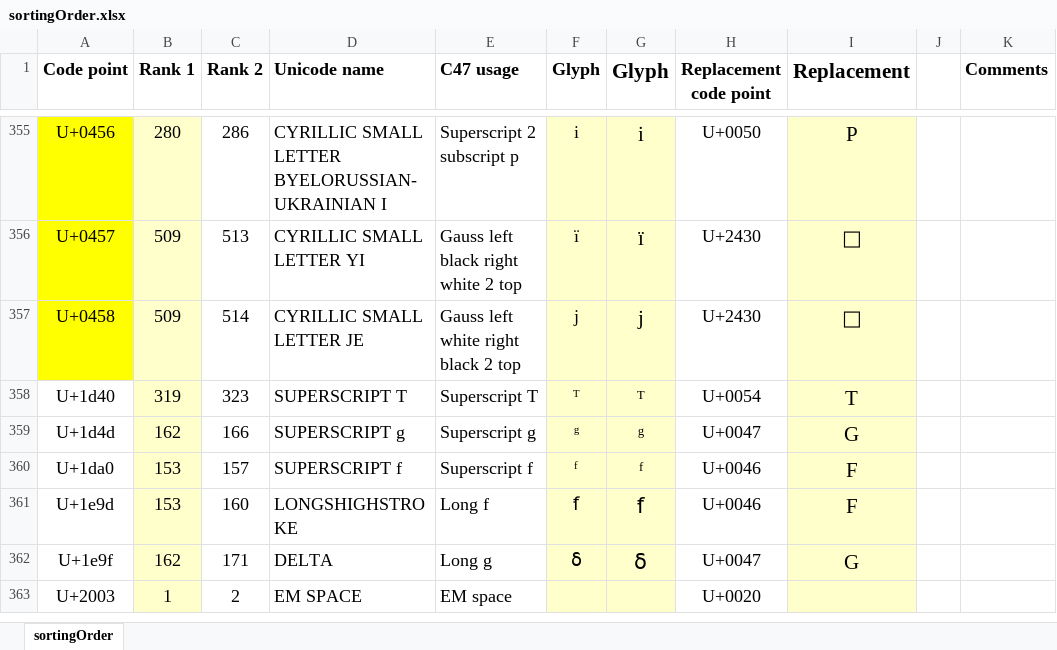
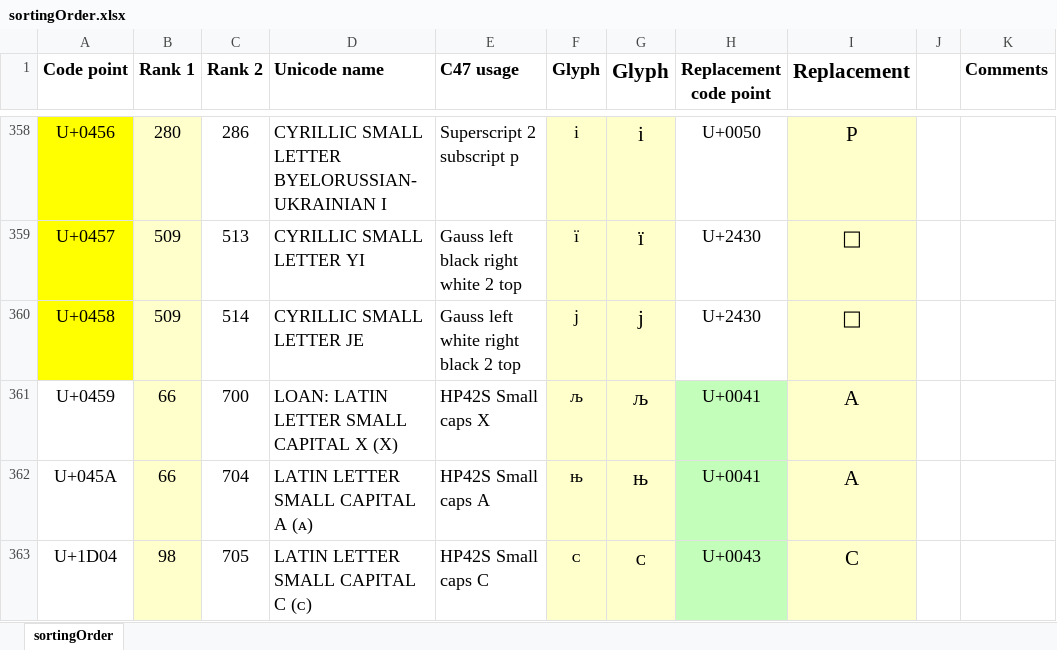
Before and after one commit to stanle-cs/r47forth, an Excel workbook: res/fonts/sortingOrder.xlsx, sheet sortingOrder, drawn as a sheet; only a part is shown, gaps mark what is left out; the shorter side is filled out with more unchanged rows; values as stored, in another font and other column widths than the file's, no borders; the diff covers the shown part only; the diff names each change by its address in the sheet, - before the commit and + after, or states it on an @@ line.

Commit message:
Add HP42 small caps letters

```diff
--- a/res/fonts/sortingOrder.xlsx (sheet sortingOrder)
+++ b/res/fonts/sortingOrder.xlsx (sheet sortingOrder)
+row 361: U+0459 | 66 | 700 | LOAN: LATIN LETTER SMALL CAPITAL X (X) | HP42S Small caps X | љ | љ | U+0041 | A
+row 362: U+045A | 66 | 704 | LATIN LETTER SMALL CAPITAL A (ᴀ) | HP42S Small caps A | њ | њ | U+0041 | A
+row 363: U+1D04 | 98 | 705 | LATIN LETTER SMALL CAPITAL C (ᴄ) | HP42S Small caps C | ᴄ | ᴄ | U+0043 | C
```
Also changed, not shown: 7 added rows and 6 edited cells elsewhere in this sheet, formulas that keep their value, 6 other files.
